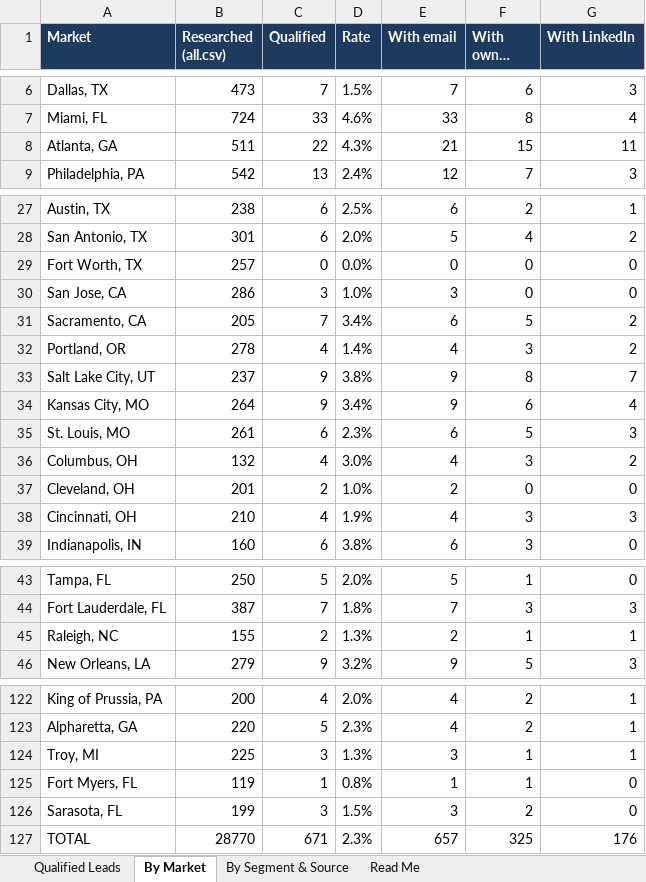
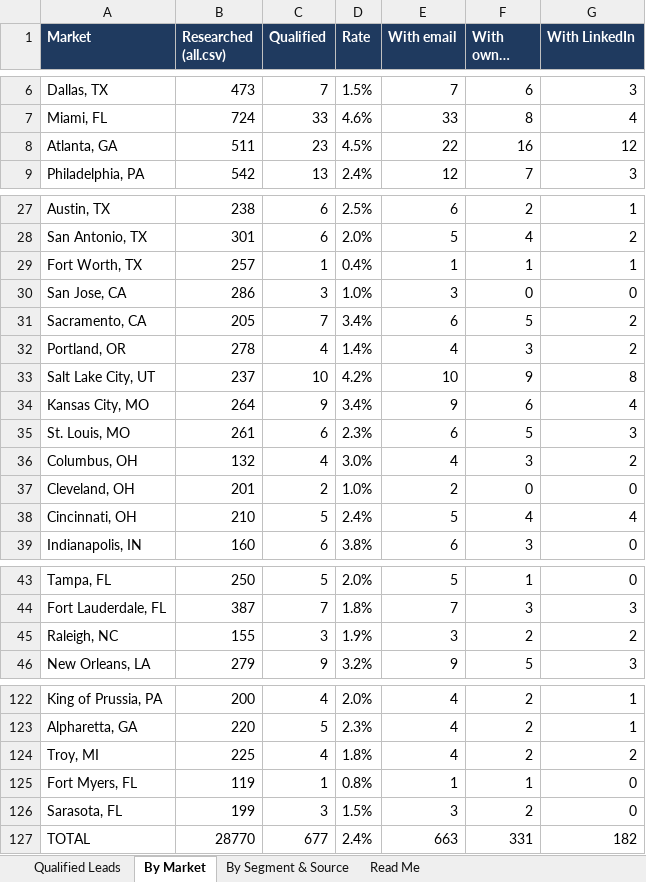
Before and after one commit to riyaansheth/claude-cloud, an Excel workbook: leadrun_jewelry/jewelry_qualified.xlsx, sheet By Market, drawn as a sheet; only a part is shown, gaps mark what is left out; long unchanged cells end in …; values as stored, in another font and other column widths than the file's, no borders; the diff names each change by its address in the sheet, - before the commit and + after, or states it on an @@ line.

```diff
--- a/leadrun_jewelry/jewelry_qualified.xlsx (sheet By Market)
+++ b/leadrun_jewelry/jewelry_qualified.xlsx (sheet By Market)
-C8 (Qualified): 22
+C8 (Qualified): 23
-D8 (Rate): 4.3%
+D8 (Rate): 4.5%
-E8 (With email): 21
+E8 (With email): 22
-F8 (With owner name): 15
+F8 (With owner name): 16
-G8 (With LinkedIn): 11
+G8 (With LinkedIn): 12
-C29 (Qualified): 0
+C29 (Qualified): 1
-D29 (Rate): 0.0%
+D29 (Rate): 0.4%
-E29 (With email): 0
+E29 (With email): 1
-F29 (With owner name): 0
+F29 (With owner name): 1
-G29 (With LinkedIn): 0
+G29 (With LinkedIn): 1
-C33 (Qualified): 9
+C33 (Qualified): 10
-D33 (Rate): 3.8%
+D33 (Rate): 4.2%
-E33 (With email): 9
+E33 (With email): 10
-F33 (With owner name): 8
+F33 (With owner name): 9
-G33 (With LinkedIn): 7
+G33 (With LinkedIn): 8
-C38 (Qualified): 4
+C38 (Qualified): 5
-D38 (Rate): 1.9%
+D38 (Rate): 2.4%
-E38 (With email): 4
+E38 (With email): 5
-F38 (With owner name): 3
+F38 (With owner name): 4
-G38 (With LinkedIn): 3
+G38 (With LinkedIn): 4
-C45 (Qualified): 2
+C45 (Qualified): 3
-D45 (Rate): 1.3%
+D45 (Rate): 1.9%
-E45 (With email): 2
+E45 (With email): 3
-F45 (With owner name): 1
+F45 (With owner name): 2
-G45 (With LinkedIn): 1
+G45 (With LinkedIn): 2
-C124 (Qualified): 3
+C124 (Qualified): 4
-D124 (Rate): 1.3%
+D124 (Rate): 1.8%
-E124 (With email): 3
+E124 (With email): 4
-F124 (With owner name): 1
+F124 (With owner name): 2
-G124 (With LinkedIn): 1
+G124 (With LinkedIn): 2
-C127 (Qualified): 671
+C127 (Qualified): 677
-D127 (Rate): 2.3%
+D127 (Rate): 2.4%
-E127 (With email): 657
+E127 (With email): 663
-F127 (With owner name): 325
+F127 (With owner name): 331
-G127 (With LinkedIn): 176
+G127 (With LinkedIn): 182
```
Also changed, not shown: sheet Qualified Leads, sheet By Segment & Source, sheet Read Me, 3 other files.
